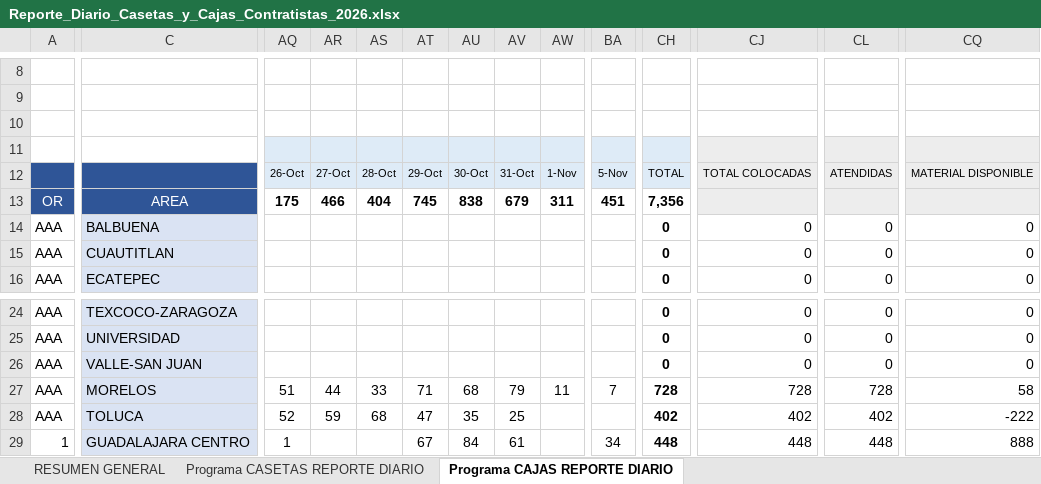
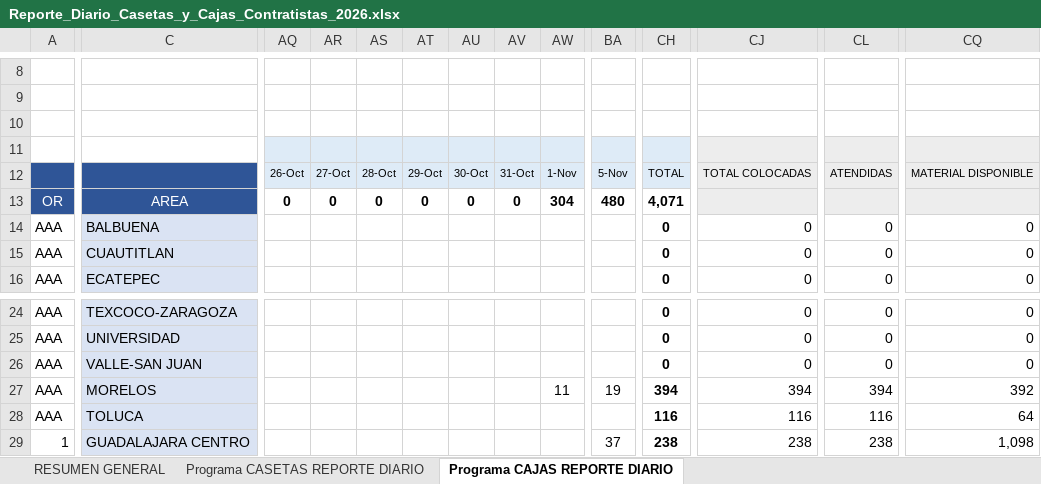
Before and after one commit to pahernandez-sys/dashboard-imagen-telmex, an Excel workbook: data/Reporte_Diario_Casetas_y_Cajas_Contratistas_2026.xlsx, sheet Programa CAJAS REPORTE DIARIO, drawn as a sheet; only a part is shown, gaps mark what is left out; values as stored, in another font and other column widths than the file's, no borders; conditional formats not drawn; the diff covers the shown part only; the diff names each change by its address in the sheet, - before the commit and + after, or states it on an @@ line.

```diff
--- a/data/Reporte_Diario_Casetas_y_Cajas_Contratistas_2026.xlsx (sheet Programa CAJAS REPORTE DIARIO)
+++ b/data/Reporte_Diario_Casetas_y_Cajas_Contratistas_2026.xlsx (sheet Programa CAJAS REPORTE DIARIO)
-AQ13: 175
+AQ13: 0
-AR13: 466
+AR13: 0
-AS13: 404
+AS13: 0
-AT13: 745
+AT13: 0
-AU13: 838
+AU13: 0
-AV13: 679
+AV13: 0
-AW13: 311
+AW13: 304
-BA13: 451
+BA13: 480
-CH13: 7,356
+CH13: 4,071
-AQ27: 51
+AQ27: (empty)
-AR27: 44
+AR27: (empty)
-AS27: 33
+AS27: (empty)
-AT27: 71
+AT27: (empty)
-AU27: 68
+AU27: (empty)
-AV27: 79
+AV27: (empty)
-BA27: 7
+BA27: 19
-CH27: 728
+CH27: 394
-CJ27: 728
+CJ27: 394
-CL27: 728
+CL27: 394
-CQ27: 58
+CQ27: 392
-AQ28: 52
+AQ28: (empty)
-AR28: 59
+AR28: (empty)
-AS28: 68
+AS28: (empty)
-AT28: 47
+AT28: (empty)
-AU28: 35
+AU28: (empty)
-AV28: 25
+AV28: (empty)
-CH28: 402
+CH28: 116
-CJ28: 402
+CJ28: 116
-CL28: 402
+CL28: 116
-CQ28: -222
+CQ28: 64
-AQ29: 1
+AQ29: (empty)
-AT29: 67
+AT29: (empty)
-AU29: 84
+AU29: (empty)
-AV29: 61
+AV29: (empty)
-BA29: 34
+BA29: 37
-CH29: 448
+CH29: 238
-CJ29: 448
+CJ29: 238
-CL29: 448
+CL29: 238
-CQ29: 888
+CQ29: 1,098
```
Also changed, not shown: 215 edited cells elsewhere in this sheet, sheet Programa CASETAS REPORTE DIARIO, sheet RESUMEN GENERAL, 1 other file.
